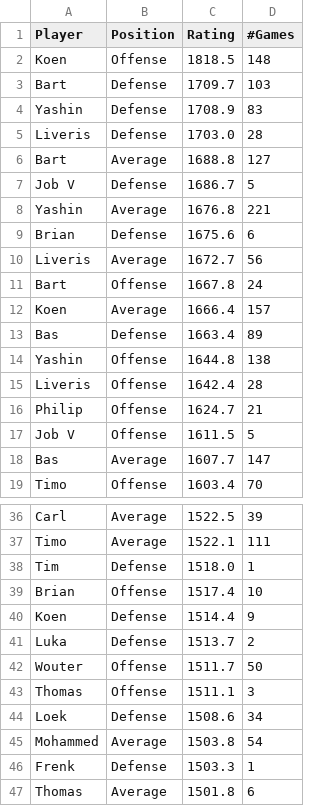
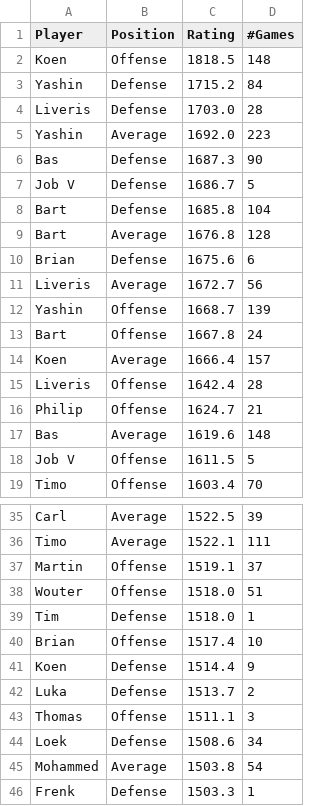
Before and after one commit to BartvonMeijenfeldt/fussball_rankings, a CSV file: beta_ratings.csv, drawn as a sheet; only a part is shown, gaps mark what is left out; the shorter side is filled out with more unchanged rows; the diff covers the shown part only.

```diff
--- a/beta_ratings.csv
+++ b/beta_ratings.csv
@@ -2,18 +2,18 @@ Player,Position,Rating,#Games
 Koen,Offense,1818.5,148
-Bart,Defense,1709.7,103
-Yashin,Defense,1708.9,83
+Yashin,Defense,1715.2,84
 Liveris,Defense,1703.0,28
-Bart,Average,1688.8,127
+Yashin,Average,1692.0,223
+Bas,Defense,1687.3,90
 Job V,Defense,1686.7,5
-Yashin,Average,1676.8,221
+Bart,Defense,1685.8,104
+Bart,Average,1676.8,128
 Brian,Defense,1675.6,6
 Liveris,Average,1672.7,56
+Yashin,Offense,1668.7,139
 Bart,Offense,1667.8,24
 Koen,Average,1666.4,157
-Bas,Defense,1663.4,89
-Yashin,Offense,1644.8,138
 Liveris,Offense,1642.4,28
 Philip,Offense,1624.7,21
+Bas,Average,1619.6,148
 Job V,Offense,1611.5,5
-Bas,Average,1607.7,147
 Timo,Offense,1603.4,70
@@ -37,2 +36,4 @@ Carl,Average,1522.5,39
 Timo,Average,1522.1,111
+Martin,Offense,1519.1,37
+Wouter,Offense,1518.0,51
 Tim,Defense,1518.0,1
@@ -41,3 +42,2 @@ Koen,Defense,1514.4,9
 Luka,Defense,1513.7,2
-Wouter,Offense,1511.7,50
 Thomas,Offense,1511.1,3
```
Also changed, not shown: 1 added row, 2 removed rows, 1 moved row and 6 edited cells elsewhere in this file, calculations.csv, results_table_football.csv, 1 other file.
